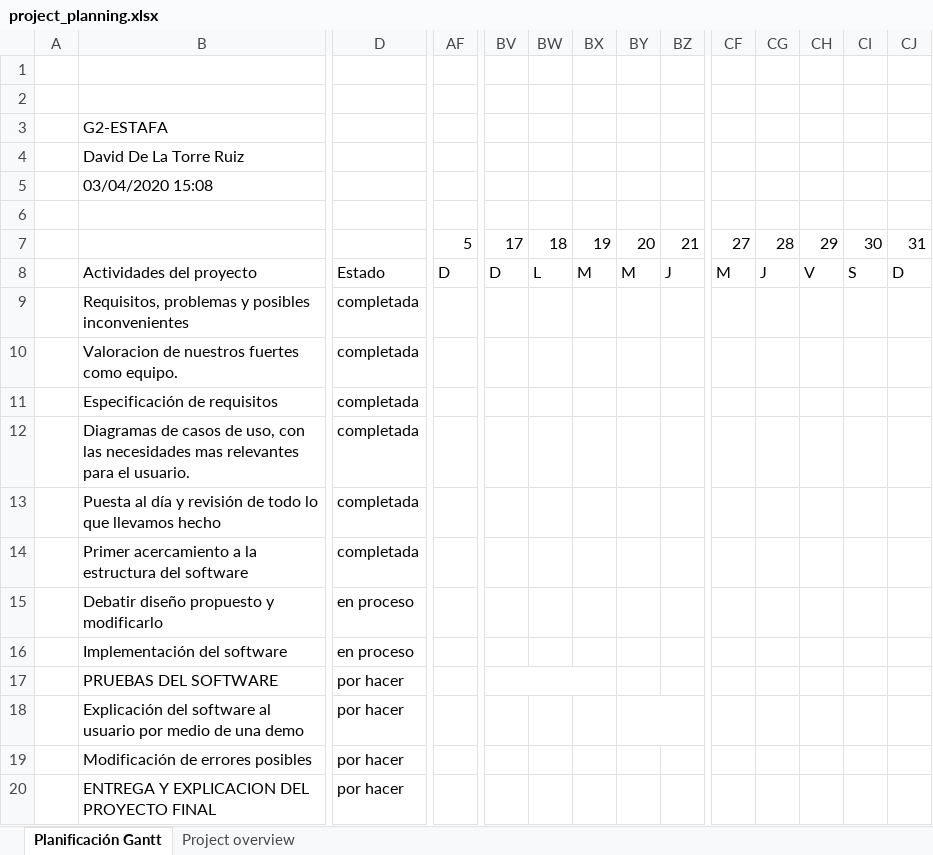
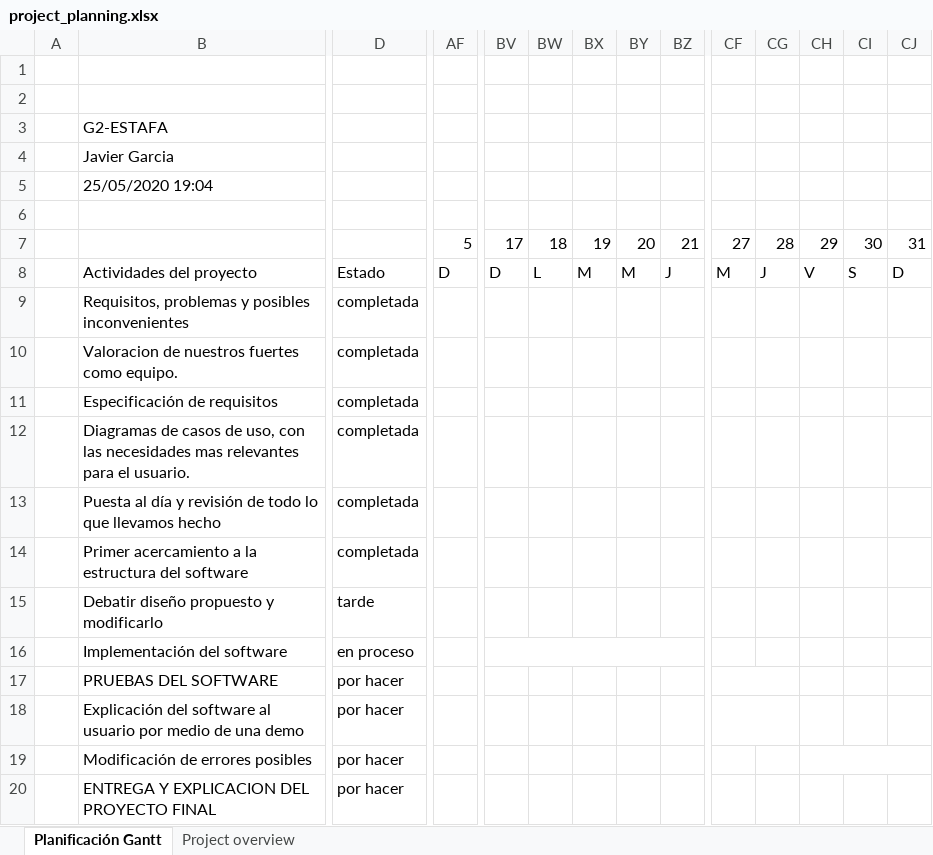
Before and after one commit to javierganto/G2-ESTAFA, an Excel workbook: project_planning.xlsx, sheet Planificación Gantt, drawn as a sheet; only a part is shown, gaps mark what is left out; values as stored, in another font and other column widths than the file's, no cell formats; charts and pictures not drawn; the diff covers the shown part only; the diff names each change by its address in the sheet, - before the commit and + after, or states it on an @@ line.

```diff
--- a/project_planning.xlsx (sheet Planificación Gantt)
+++ b/project_planning.xlsx (sheet Planificación Gantt)
-B4: David De La Torre Ruiz
+B4: Javier Garcia
-B5: 03/04/2020 15:08
+B5: 25/05/2020 19:04
-AF13:AM13 merged
-D15: en proceso
+D15: tarde
+BV16:CE16 merged
-BV17:BX17 merged
+CF17:CG17 merged
-BY18:BZ18 merged
+CF18:CG18 merged
+CH19:CJ19 merged
```
Also changed, not shown: merged cells elsewhere in this sheet, sheet Project overview, cell formats, charts or pictures.
